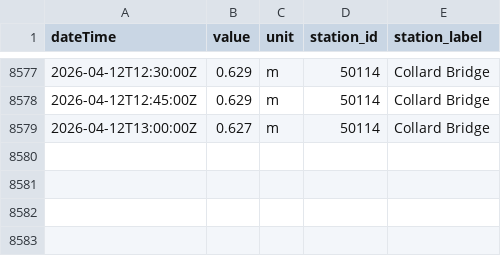
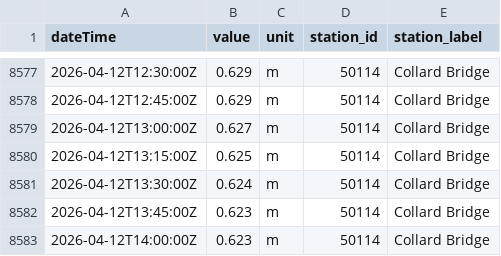
Before and after one commit to aallan/floodwatch, a CSV file: data/level_50114_collard_bridge.csv, drawn as a sheet; only a part is shown, gaps mark what is left out; the diff names each change by its address in the sheet, - before the commit and + after, or states it on an @@ line.

```diff
--- a/data/level_50114_collard_bridge.csv
+++ b/data/level_50114_collard_bridge.csv
+row 8580: 2026-04-12T13:15:00Z | 0.625 | m | 50114 | Collard Bridge
+row 8581: 2026-04-12T13:30:00Z | 0.624 | m | 50114 | Collard Bridge
+row 8582: 2026-04-12T13:45:00Z | 0.623 | m | 50114 | Collard Bridge
+row 8583: 2026-04-12T14:00:00Z | 0.623 | m | 50114 | Collard Bridge
```
Also changed, not shown: data/level_50198_barnstaple_(tidal).csv, data/rainfall_50199.csv, 12 other files.
